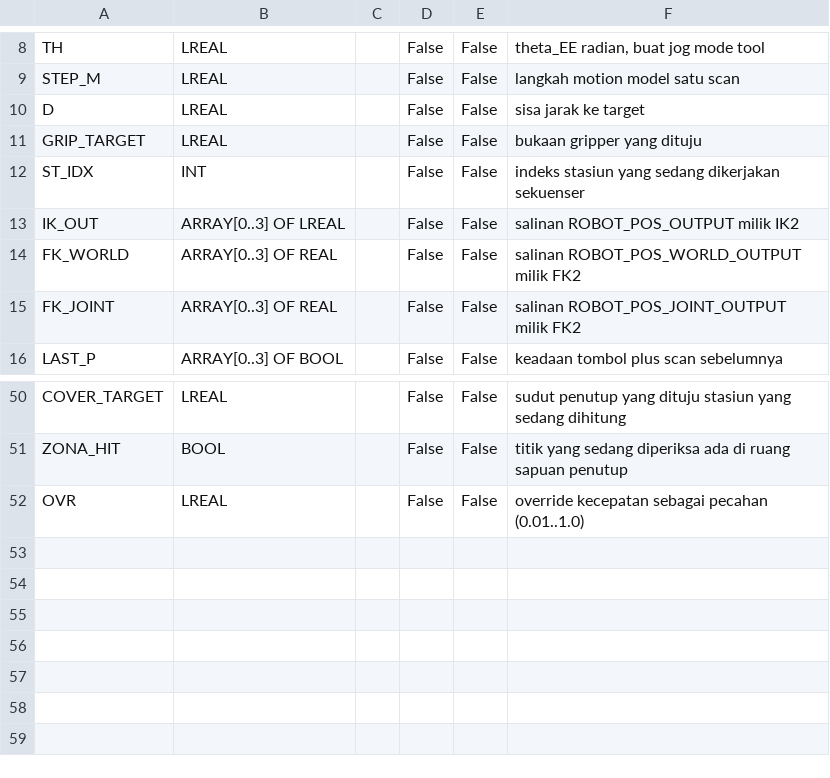
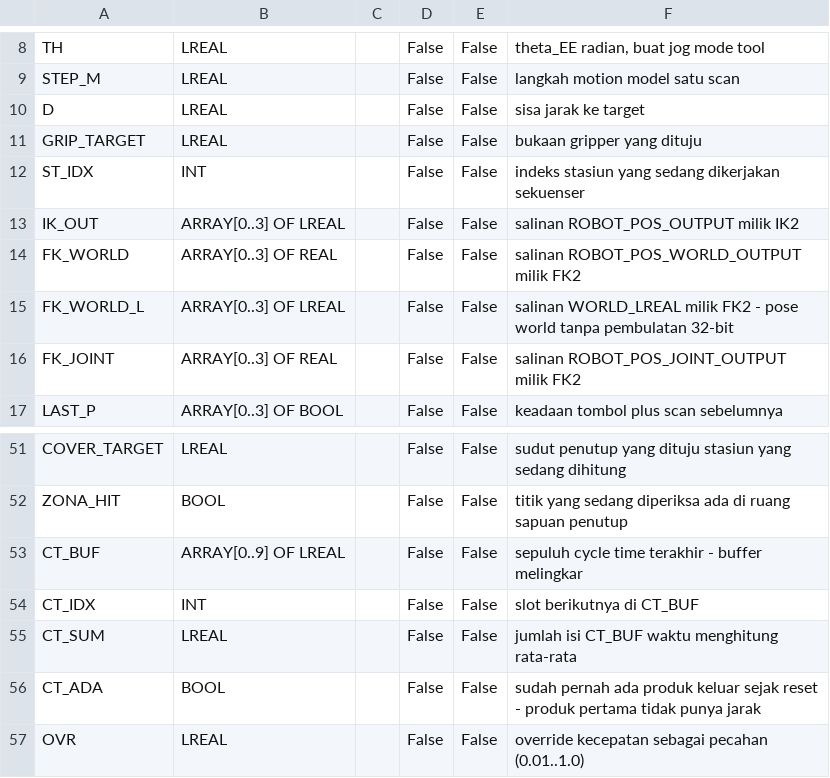
Before and after one commit to Dennych123/rb4axis, a TSV file: sim/ProgramVariables.tsv, drawn as a sheet; only a part is shown, gaps mark what is left out.

```diff
--- a/sim/ProgramVariables.tsv
+++ b/sim/ProgramVariables.tsv
@@ -14,2 +14,3 @@ IK_OUT	ARRAY[0..3] OF LREAL		False	False	salinan ROBOT_POS_OUTPUT milik IK2
 FK_WORLD	ARRAY[0..3] OF REAL		False	False	salinan ROBOT_POS_WORLD_OUTPUT milik FK2
+FK_WORLD_L	ARRAY[0..3] OF LREAL		False	False	salinan WORLD_LREAL milik FK2 - pose world tanpa pembulatan 32-bit
 FK_JOINT	ARRAY[0..3] OF REAL		False	False	salinan ROBOT_POS_JOINT_OUTPUT milik FK2
@@ -51,2 +52,6 @@ COVER_TARGET	LREAL		False	False	sudut penutup yang dituju stasiun yang sedang di
 ZONA_HIT	BOOL		False	False	titik yang sedang diperiksa ada di ruang sapuan penutup
+CT_BUF	ARRAY[0..9] OF LREAL		False	False	sepuluh cycle time terakhir - buffer melingkar
+CT_IDX	INT		False	False	slot berikutnya di CT_BUF
+CT_SUM	LREAL		False	False	jumlah isi CT_BUF waktu menghitung rata-rata
+CT_ADA	BOOL		False	False	sudah pernah ada produk keluar sejak reset - produk pertama tidak punya jarak
 OVR	LREAL		False	False	override kecepatan sebagai pecahan (0.01..1.0)
```
Also changed, not shown: sim/GlobalVariables.tsv, 9 other files.
